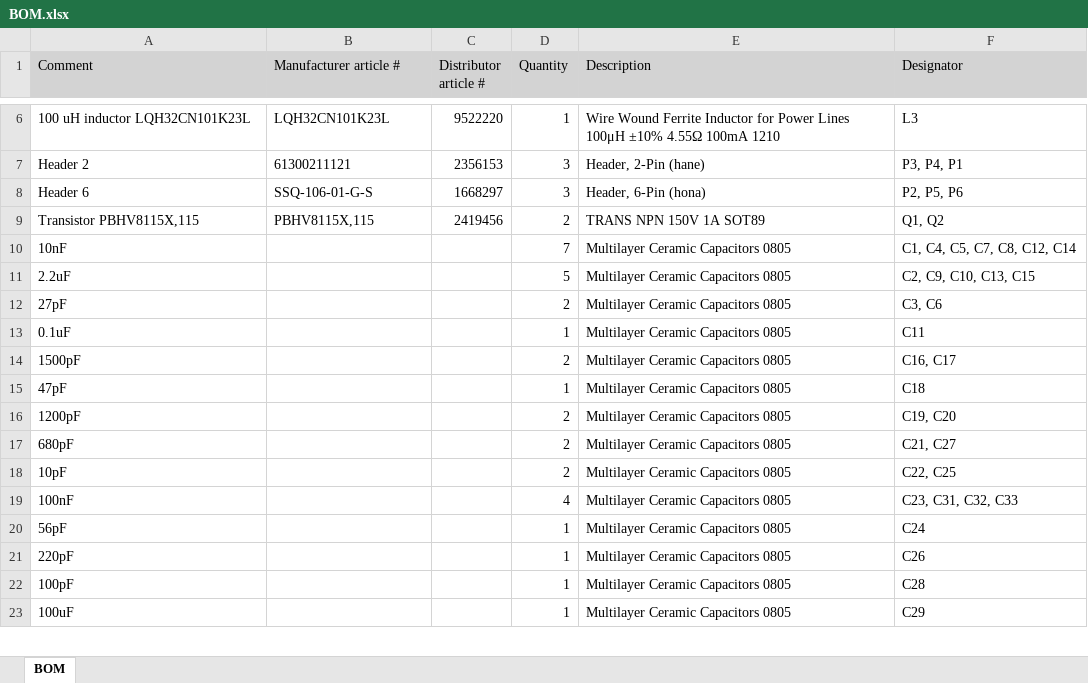
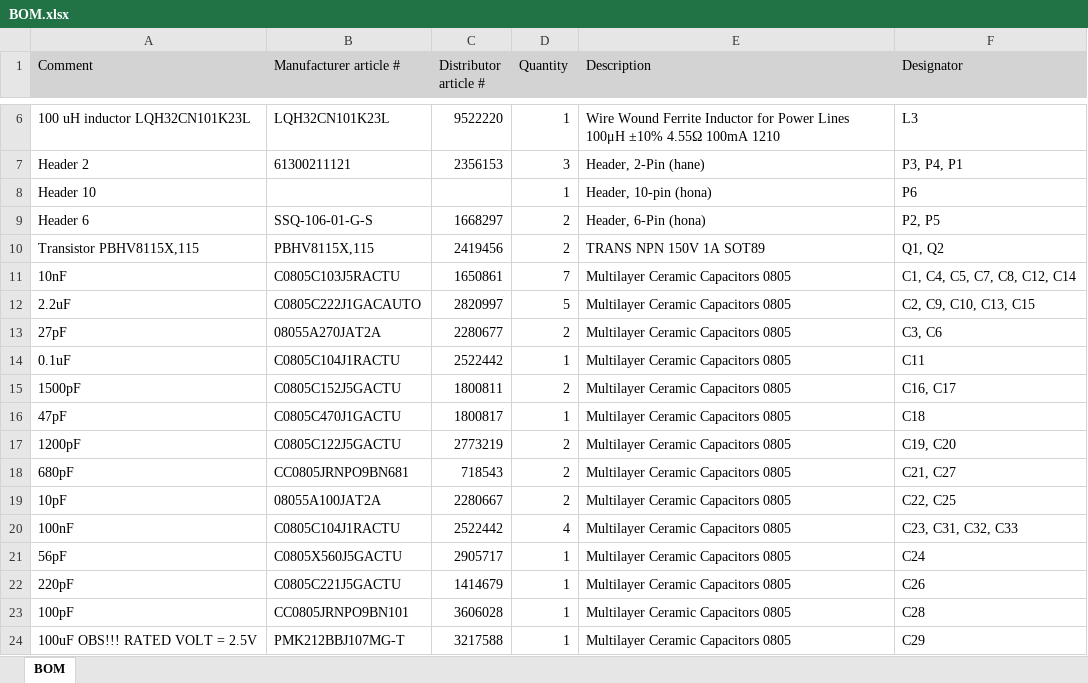
Before and after one commit to vaad19uj/Altium-project, an Excel workbook: Datasheets and documents/BOM.xlsx, sheet BOM, drawn as a sheet; only a part is shown, gaps mark what is left out; values as stored, in another font and other column widths than the file's, no borders; addresses are those after the commit; the diff covers the shown part only; the diff names each change by its address in the sheet, - before the commit and + after, or states it on an @@ line.

Commit message:
Capacitors
Added potential alternatives to 100uF and 1000uF

```diff
--- a/Datasheets and documents/BOM.xlsx (sheet BOM)
+++ b/Datasheets and documents/BOM.xlsx (sheet BOM)
+row 8: Header 10 |  |  | 1 | Header, 10-pin (hona) | P6
-D9 (Quantity): 3
+D9 (Quantity): 2
-F9 (Designator): P2, P5, P6
+F9 (Designator): P2, P5
-B11 (Manufacturer article #): (empty)
+B11 (Manufacturer article #): C0805C103J5RACTU
-C11 (Distributor article #): (empty)
+C11 (Distributor article #): 1650861
-B12 (Manufacturer article #): (empty)
+B12 (Manufacturer article #): C0805C222J1GACAUTO
-C12 (Distributor article #): (empty)
+C12 (Distributor article #): 2820997
-B13 (Manufacturer article #): (empty)
+B13 (Manufacturer article #): 08055A270JAT2A
-C13 (Distributor article #): (empty)
+C13 (Distributor article #): 2280677
-B14 (Manufacturer article #): (empty)
+B14 (Manufacturer article #): C0805C104J1RACTU
-C14 (Distributor article #): (empty)
+C14 (Distributor article #): 2522442
-B15 (Manufacturer article #): (empty)
+B15 (Manufacturer article #): C0805C152J5GACTU
-C15 (Distributor article #): (empty)
+C15 (Distributor article #): 1800811
-B16 (Manufacturer article #): (empty)
+B16 (Manufacturer article #): C0805C470J1GACTU
-C16 (Distributor article #): (empty)
+C16 (Distributor article #): 1800817
-B17 (Manufacturer article #): (empty)
+B17 (Manufacturer article #): C0805C122J5GACTU
-C17 (Distributor article #): (empty)
+C17 (Distributor article #): 2773219
-B18 (Manufacturer article #): (empty)
+B18 (Manufacturer article #): CC0805JRNPO9BN681
-C18 (Distributor article #): (empty)
+C18 (Distributor article #): 718543
-B19 (Manufacturer article #): (empty)
+B19 (Manufacturer article #): 08055A100JAT2A
-C19 (Distributor article #): (empty)
+C19 (Distributor article #): 2280667
-B20 (Manufacturer article #): (empty)
+B20 (Manufacturer article #): C0805C104J1RACTU
-C20 (Distributor article #): (empty)
+C20 (Distributor article #): 2522442
-B21 (Manufacturer article #): (empty)
+B21 (Manufacturer article #): C0805X560J5GACTU
-C21 (Distributor article #): (empty)
+C21 (Distributor article #): 2905717
-B22 (Manufacturer article #): (empty)
+B22 (Manufacturer article #): C0805C221J5GACTU
-C22 (Distributor article #): (empty)
+C22 (Distributor article #): 1414679
-B23 (Manufacturer article #): (empty)
+B23 (Manufacturer article #): CC0805JRNPO9BN101
-C23 (Distributor article #): (empty)
+C23 (Distributor article #): 3606028
-A24 (Comment): 100uF
+A24 (Comment): 100uF OBS!!! RATED VOLT = 2.5V
-B24 (Manufacturer article #): (empty)
+B24 (Manufacturer article #): PMK212BBJ107MG-T
-C24 (Distributor article #): (empty)
+C24 (Distributor article #): 3217588
```
Also changed, not shown: 1 added row and 3 edited cells elsewhere in this sheet.
